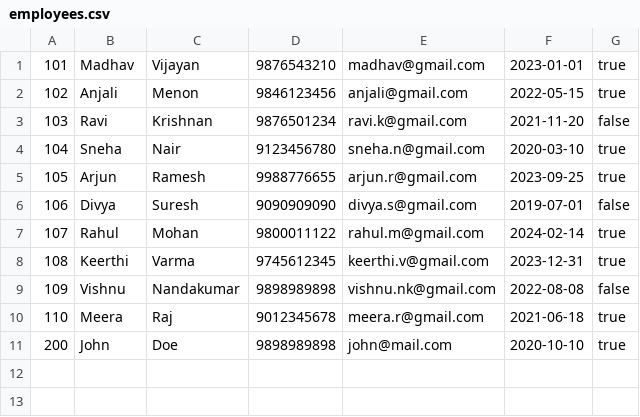
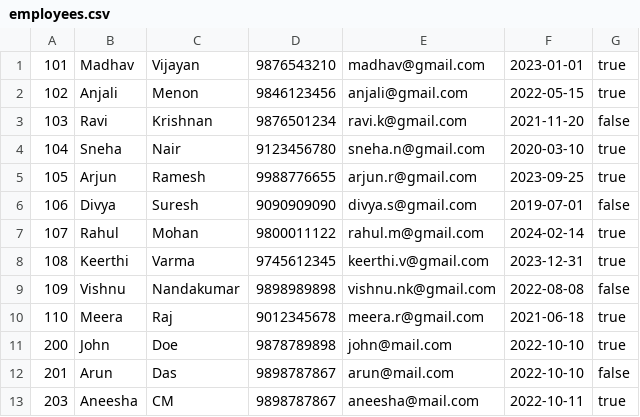
Before and after one commit to 1mad-hav1/employee-manager-java, a CSV file: employees.csv, drawn as a sheet.

```diff
--- a/employees.csv
+++ b/employees.csv
@@ -10,2 +10,4 @@
 110,Meera,Raj,9012345678,meera.r@gmail.com,2021-06-18,true
-200,John,Doe,9898989898,john@mail.com,2020-10-10,true
+200,John,Doe,9878789898,john@mail.com,2022-10-10,true
+201,Arun,Das,9898787867,arun@mail.com,2022-10-10,false
+203,Aneesha,CM,9898787867,aneesha@mail.com,2022-10-11,true
```
Also changed, not shown: 20 other files.
